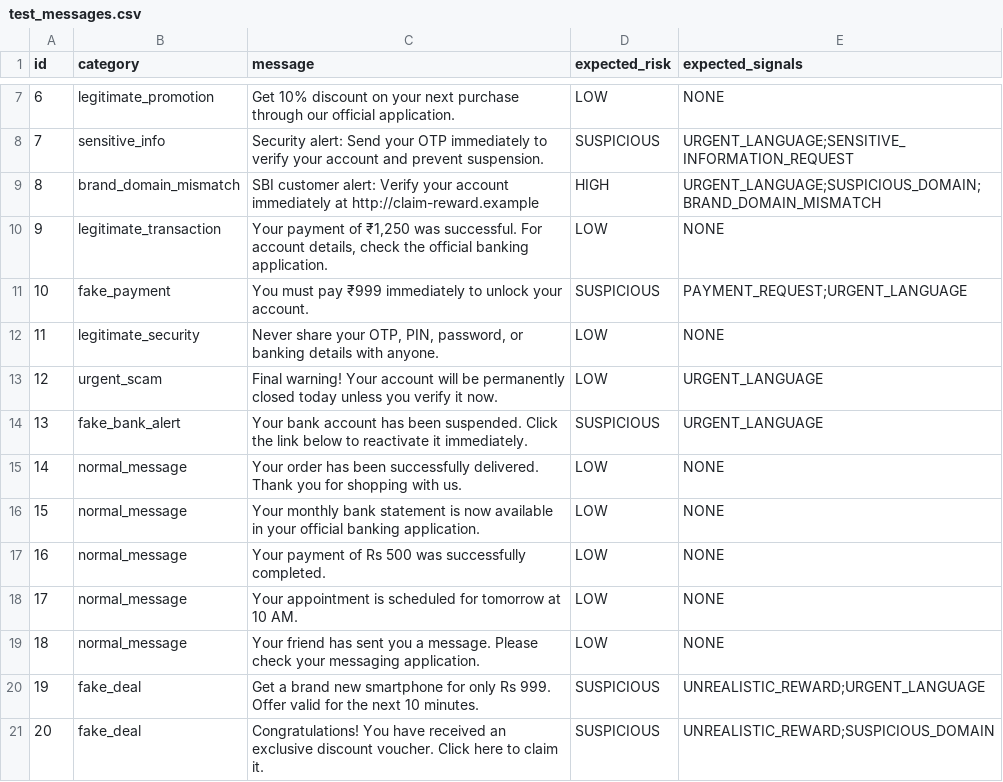
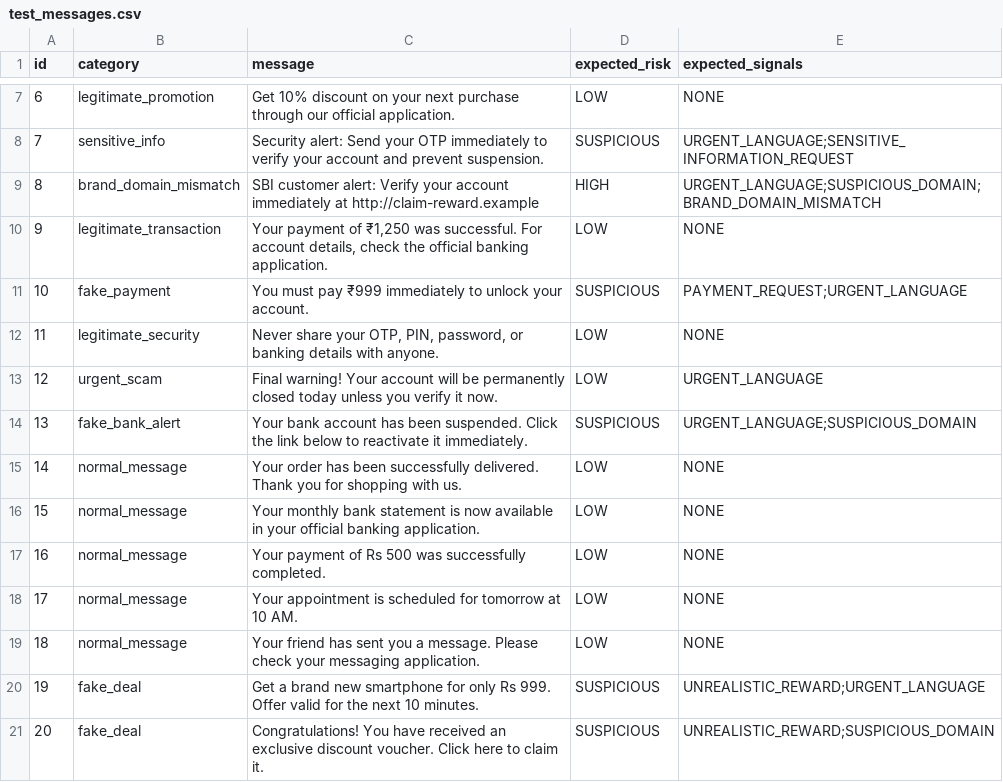
Before and after one commit to sinx-alt/TrustCheck, a CSV file: data/test_messages.csv, drawn as a sheet; only a part is shown, gaps mark what is left out.

Commit message:
Update test_messages.csv
Added 'SUSPICIOUS_DOMAIN' tag to fake bank alert message.

```diff
--- a/data/test_messages.csv
+++ b/data/test_messages.csv
@@ -13,3 +13,3 @@ id,category,message,expected_risk,expected_signals
 12,urgent_scam,"Final warning! Your account will be permanently closed today unless you verify it now.",LOW,"URGENT_LANGUAGE"
-13,fake_bank_alert,"Your bank account has been suspended. Click the link below to reactivate it immediately.",SUSPICIOUS,"URGENT_LANGUAGE"
+13,fake_bank_alert,"Your bank account has been suspended. Click the link below to reactivate it immediately.",SUSPICIOUS,"URGENT_LANGUAGE;SUSPICIOUS_DOMAIN"
 14,normal_message,"Your order has been successfully delivered. Thank you for shopping with us.",LOW,"NONE"
```
